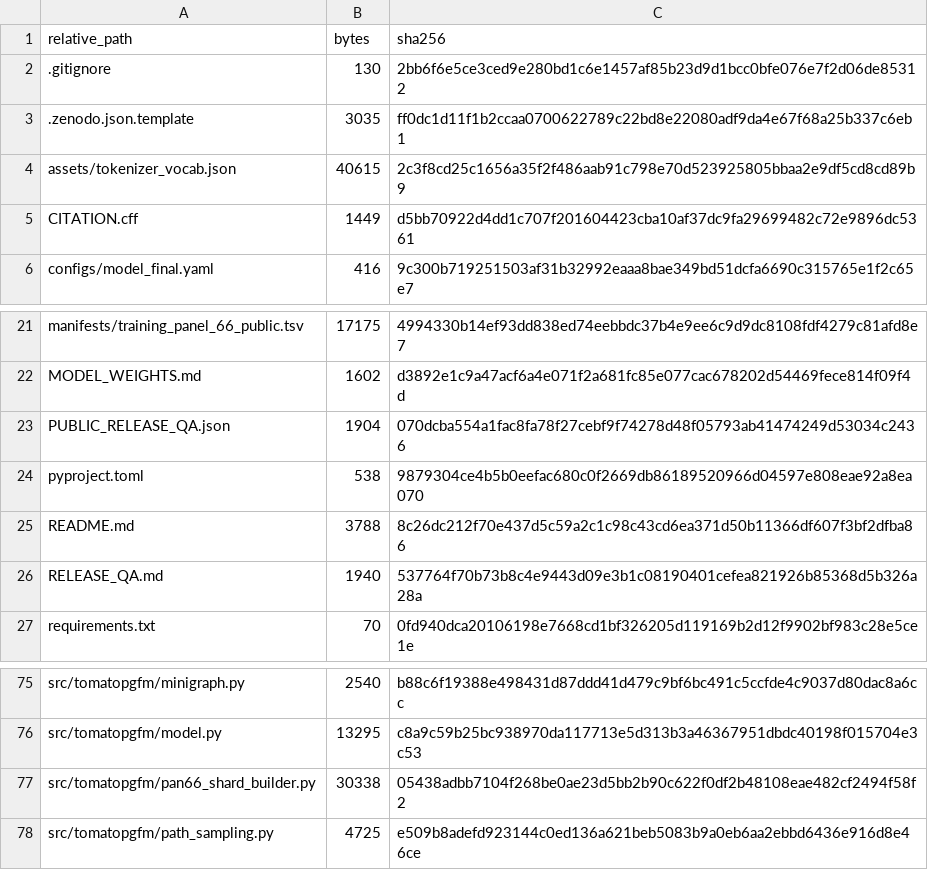
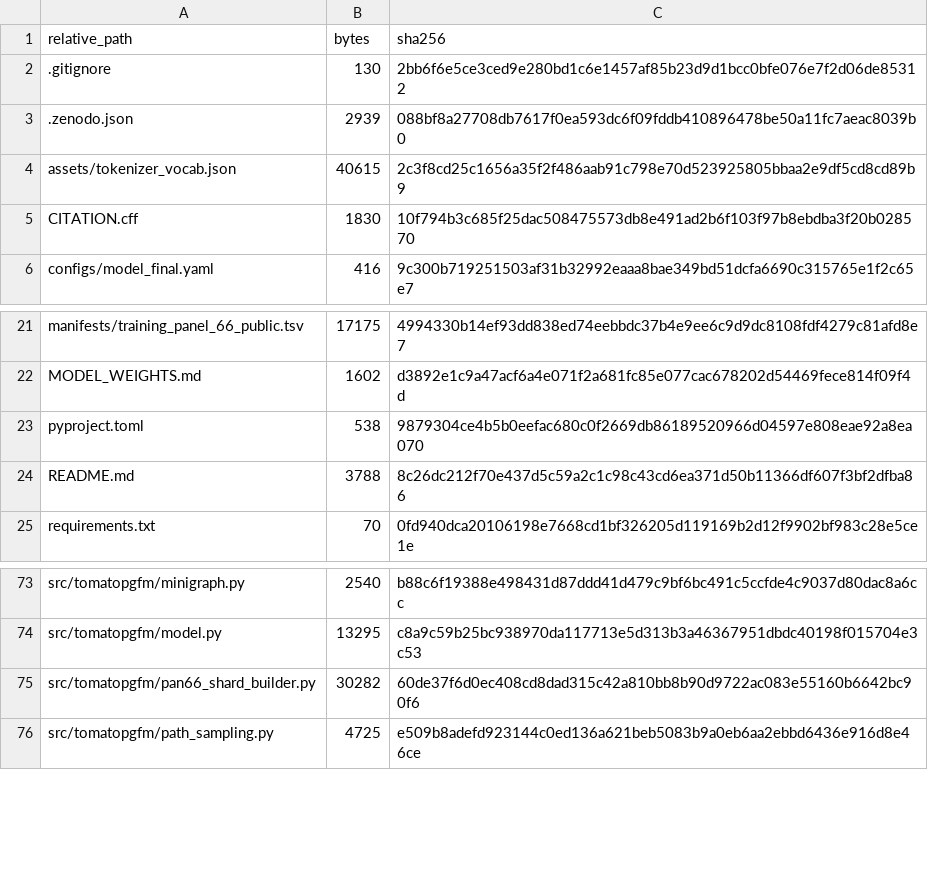
Before and after one commit to tomatoai2026/TomatoPGFM, a TSV file: SHA256SUMS.tsv, drawn as a sheet; only a part is shown, gaps mark what is left out.

```diff
--- a/SHA256SUMS.tsv
+++ b/SHA256SUMS.tsv
@@ -2,5 +2,5 @@ relative_path	bytes	sha256
 .gitignore	130	2bb6f6e5ce3ced9e280bd1c6e1457af85b23d9d1bcc0bfe076e7f2d06de85312
-.zenodo.json.template	3035	ff0dc1d11f1b2ccaa0700622789c22bd8e22080adf9da4e67f68a25b337c6eb1
+.zenodo.json	2939	088bf8a27708db7617f0ea593dc6f09fddb410896478be50a11fc7aeac8039b0
 assets/tokenizer_vocab.json	40615	2c3f8cd25c1656a35f2f486aab91c798e70d523925805bbaa2e9df5cd8cd89b9
-CITATION.cff	1449	d5bb70922d4dd1c707f201604423cba10af37dc9fa29699482c72e9896dc5361
+CITATION.cff	1830	10f794b3c685f25dac508475573db8e491ad2b6f103f97b8ebdba3f20b028570
 configs/model_final.yaml	416	9c300b719251503af31b32992eaaa8bae349bd51dcfa6690c315765e1f2c65e7
@@ -22,6 +22,4 @@ manifests/training_panel_66_public.tsv	17175	4994330b14ef93dd838ed74eebbdc37b4e9
 MODEL_WEIGHTS.md	1602	d3892e1c9a47acf6a4e071f2a681fc85e077cac678202d54469fece814f09f4d
-PUBLIC_RELEASE_QA.json	1904	070dcba554a1fac8fa78f27cebf9f74278d48f05793ab41474249d53034c2436
 pyproject.toml	538	9879304ce4b5b0eefac680c0f2669db86189520966d04597e808eae92a8ea070
 README.md	3788	8c26dc212f70e437d5c59a2c1c98c43cd6ea371d50b11366df607f3bf2dfba86
-RELEASE_QA.md	1940	537764f70b73b8c4e9443d09e3b1c08190401cefea821926b85368d5b326a28a
 requirements.txt	70	0fd940dca20106198e7668cd1bf326205d119169b2d12f9902bf983c28e5ce1e
@@ -76,3 +74,3 @@ src/tomatopgfm/minigraph.py	2540	b88c6f19388e498431d87ddd41d479c9bf6bc491c5ccfde
 src/tomatopgfm/model.py	13295	c8a9c59b25bc938970da117713e5d313b3a46367951dbdc40198f015704e3c53
-src/tomatopgfm/pan66_shard_builder.py	30338	05438adbb7104f268be0ae23d5bb2b90c622f0df2b48108eae482cf2494f58f2
+src/tomatopgfm/pan66_shard_builder.py	30282	60de37f6d0ec408cd8dad315c42a810bb8b90d9722ac083e55160b6642bc90f6
 src/tomatopgfm/path_sampling.py	4725	e509b8adefd923144c0ed136a621beb5083b9a0eb6aa2ebbd6436e916d8e46ce
```
Also changed, not shown: 1 other file.
